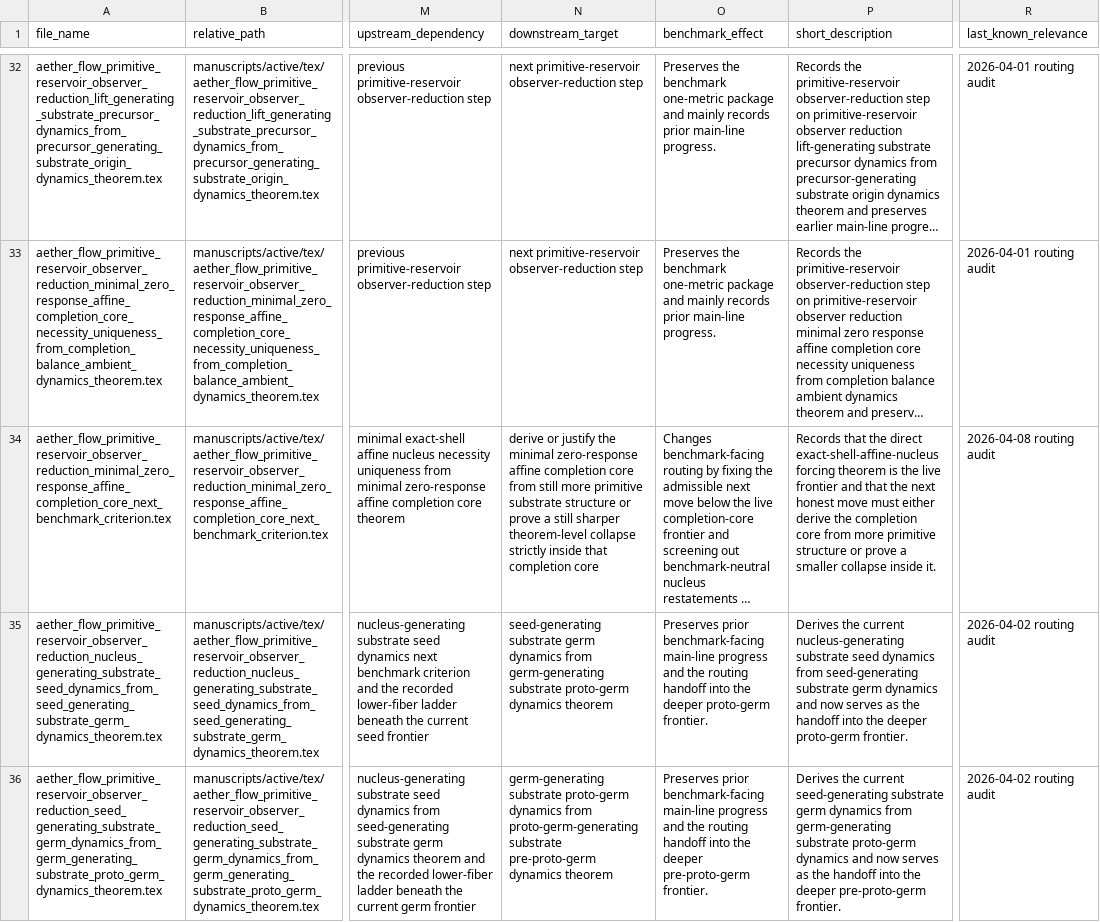
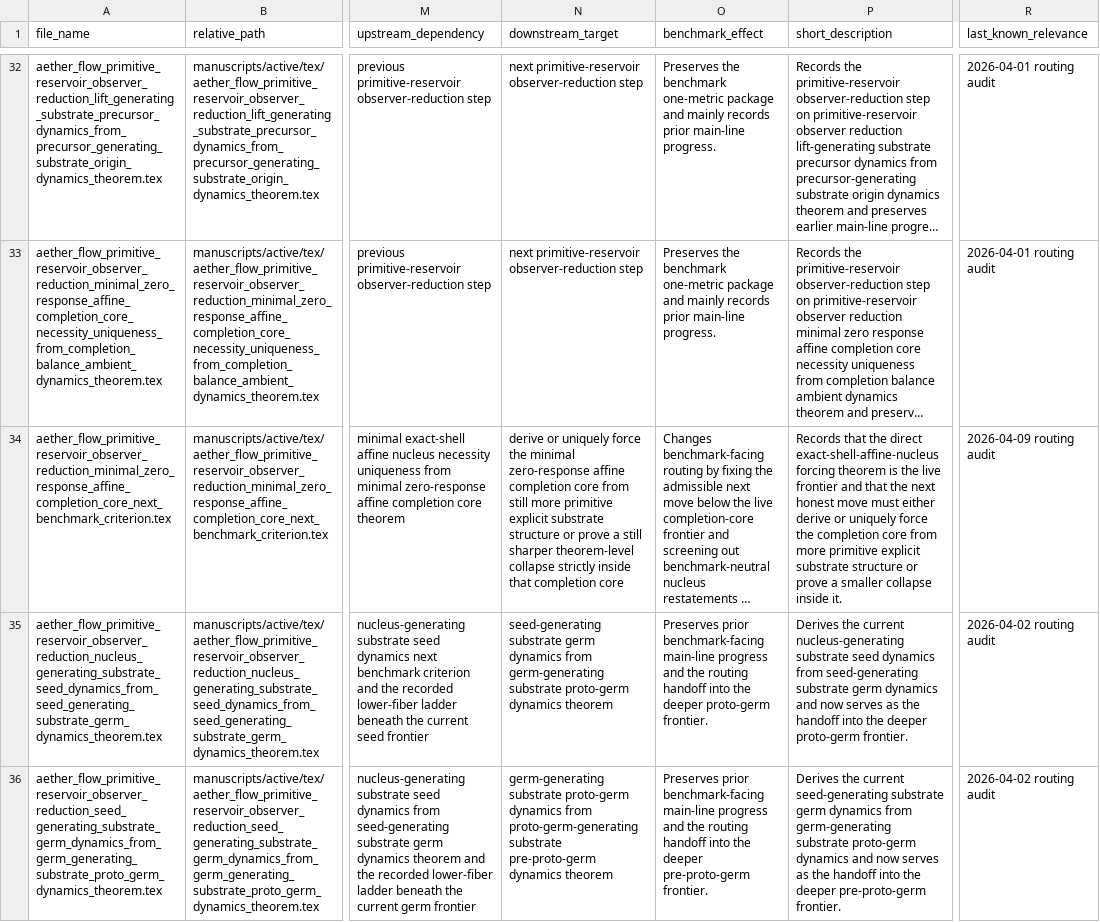
Before and after one commit to AngryOwlAI/The-AEther-GR-Derivation, a CSV file: docs/ACTIVE_MANUSCRIPT_FILE_MAP.csv, drawn as a sheet; only a part is shown, gaps mark what is left out; long unchanged cells end in …; the diff covers the shown part only; the diff names each change by its address in the sheet, - before the commit and + after, or states it on an @@ line.

Commit message:
Refine completion-core frontier routing language

```diff
--- a/docs/ACTIVE_MANUSCRIPT_FILE_MAP.csv
+++ b/docs/ACTIVE_MANUSCRIPT_FILE_MAP.csv
-N34 (downstream_target): derive or justify the minimal zero-response affine completion core from still more primitive substrate structure…
+N34 (downstream_target): derive or uniquely force the minimal zero-response affine completion core from still more primitive explicit substrate structure…
-P34 (short_description): …either derive the completion core from more primitive structure or…
+P34 (short_description): …either derive or uniquely force the completion core from more primitive explicit substrate structure or…
-R34 (last_known_relevance): 2026-04-08 routing audit
+R34 (last_known_relevance): 2026-04-09 routing audit
```
Also changed, not shown: 3 edited cells elsewhere in this file, 3 other files.
